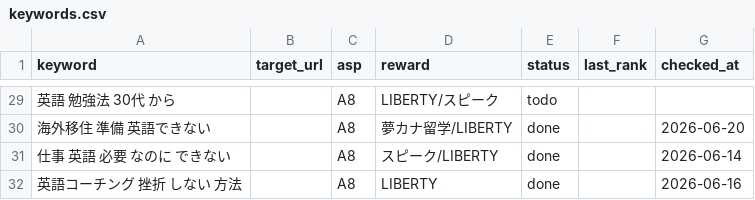
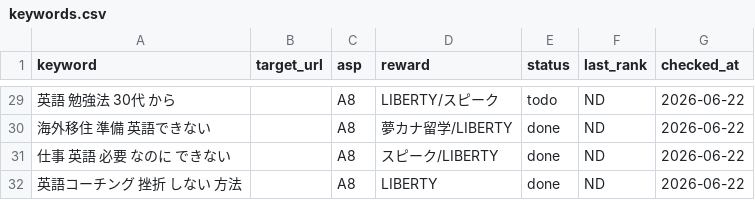
Before and after one commit to rei2342/rei2342.github.io, a CSV file: affiliate-research-engine/playbook/workspace/keywords.csv, drawn as a sheet; only a part is shown, gaps mark what is left out; the diff covers the shown part only; the diff names each change by its address in the sheet, - before the commit and + after, or states it on an @@ line.

```diff
--- a/affiliate-research-engine/playbook/workspace/keywords.csv
+++ b/affiliate-research-engine/playbook/workspace/keywords.csv
-F29:F32 (last_rank): (empty)
+F29:F32 (last_rank): ND
-G29 (checked_at): (empty)
+G29 (checked_at): 2026-06-22
-G30 (checked_at): 2026-06-20
+G30 (checked_at): 2026-06-22
-G31 (checked_at): 2026-06-14
+G31 (checked_at): 2026-06-22
-G32 (checked_at): 2026-06-16
+G32 (checked_at): 2026-06-22
```
Also changed, not shown: 54 edited cells elsewhere in this file, 1 other file.
